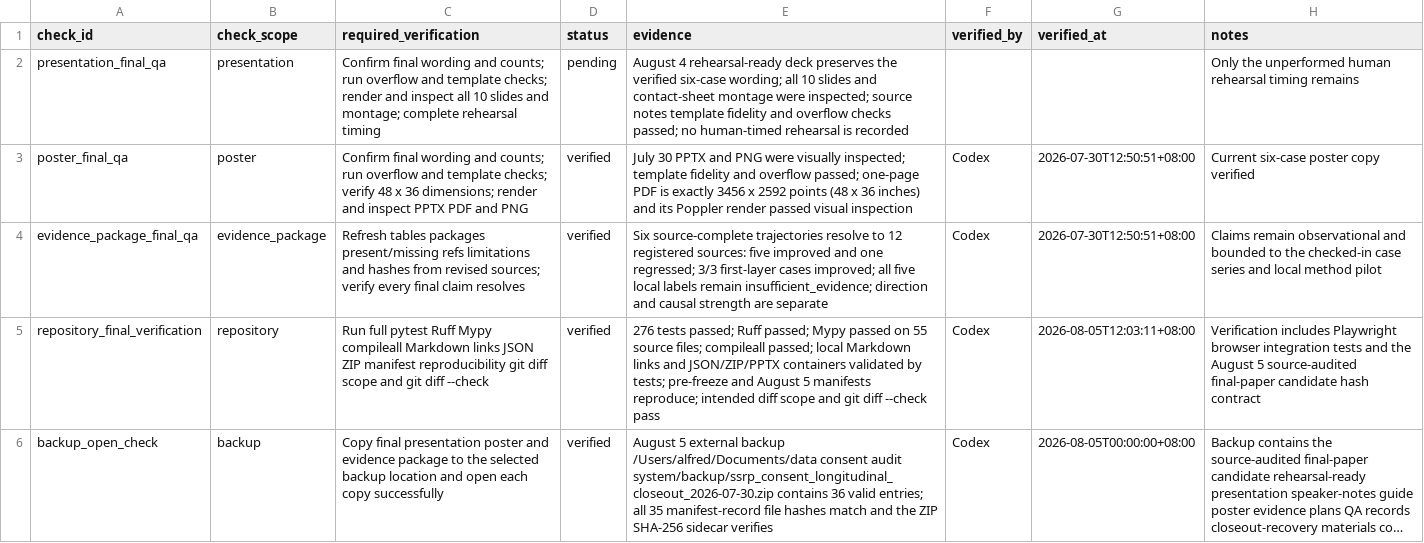
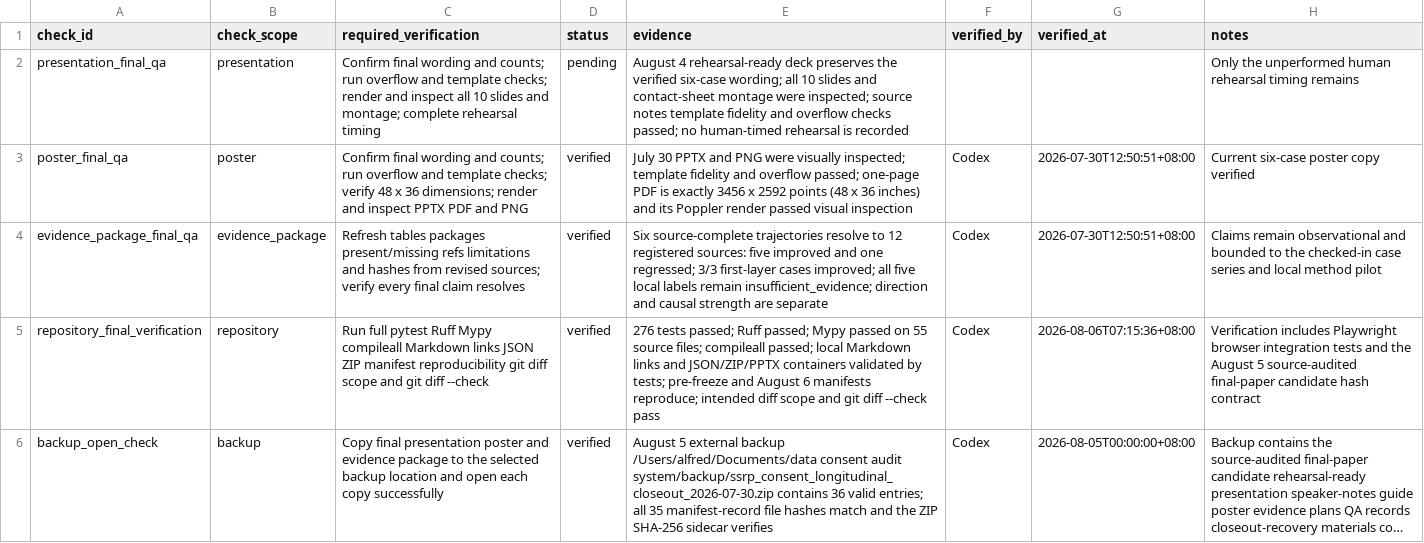
Before and after one commit to Alfred-Chen-04/data-consent-audit-system, a CSV file: data/closeout/final_qa_checklist_2026-07-27.csv, drawn as a sheet; long unchanged cells end in …; the diff names each change by its address in the sheet, - before the commit and + after, or states it on an @@ line.

```diff
--- a/data/closeout/final_qa_checklist_2026-07-27.csv
+++ b/data/closeout/final_qa_checklist_2026-07-27.csv
-E5 (evidence): …and August 5 manifests reproduce;…
+E5 (evidence): …and August 6 manifests reproduce;…
-G5 (verified_at): 2026-08-05T12:03:11+08:00
+G5 (verified_at): 2026-08-06T07:15:36+08:00
```
Also changed, not shown: data/closeout/human_closeout_confirmation_2026-07-30.csv, 8 other files.
